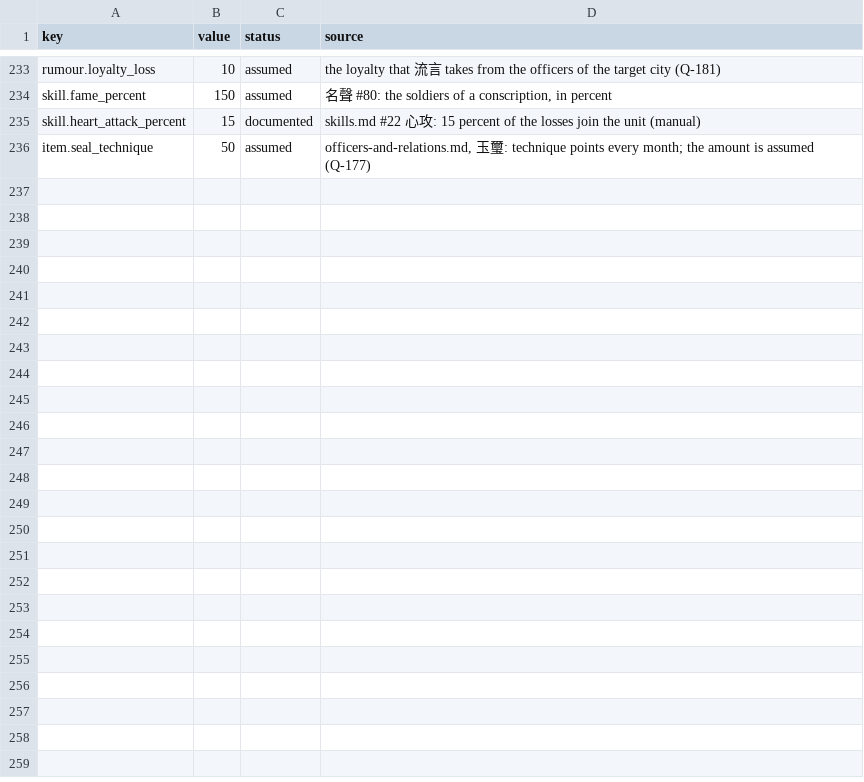
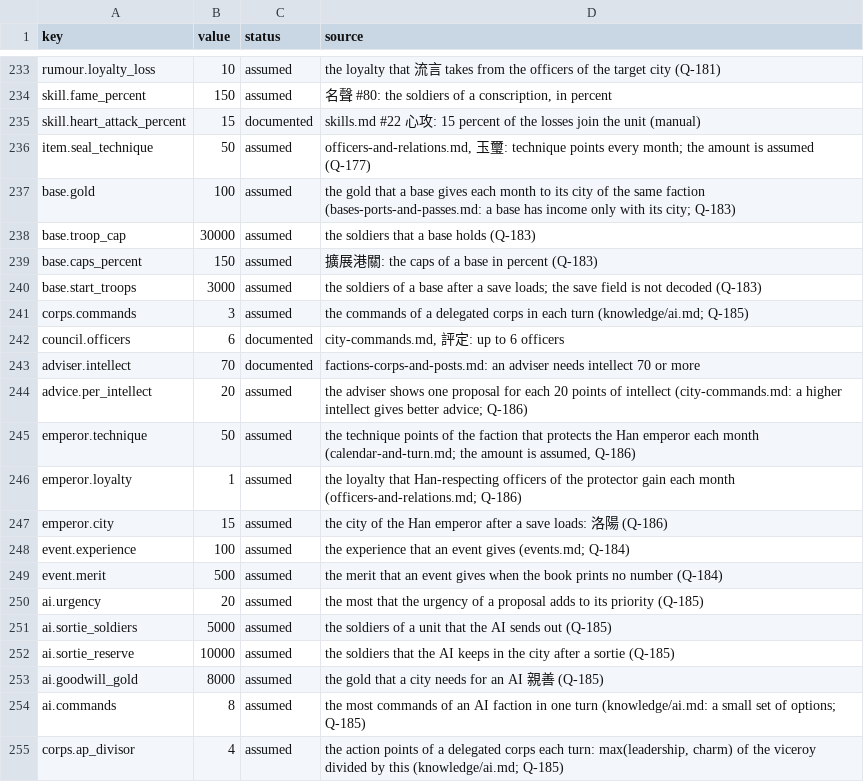
Before and after one commit to yksi7417/sanguodream, a TSV file: data/placeholder/rules.tsv, drawn as a sheet; only a part is shown, gaps mark what is left out; the diff names each change by its address in the sheet, - before the commit and + after, or states it on an @@ line.

```diff
--- a/data/placeholder/rules.tsv
+++ b/data/placeholder/rules.tsv
+row 237: base.gold | 100 | assumed | the gold that a base gives each month to its city of the same faction (bases-ports-and-passes.md: a base has income only with its city; Q-183)
+row 238: base.troop_cap | 30000 | assumed | the soldiers that a base holds (Q-183)
+row 239: base.caps_percent | 150 | assumed | 擴展港關: the caps of a base in percent (Q-183)
+row 240: base.start_troops | 3000 | assumed | the soldiers of a base after a save loads; the save field is not decoded (Q-183)
+row 241: corps.commands | 3 | assumed | the commands of a delegated corps in each turn (knowledge/ai.md; Q-185)
+row 242: council.officers | 6 | documented | city-commands.md, 評定: up to 6 officers
+row 243: adviser.intellect | 70 | documented | factions-corps-and-posts.md: an adviser needs intellect 70 or more
+row 244: advice.per_intellect | 20 | assumed | the adviser shows one proposal for each 20 points of intellect (city-commands.md: a higher intellect gives better advice; Q-186)
+row 245: emperor.technique | 50 | assumed | the technique points of the faction that protects the Han emperor each month (calendar-and-turn.md; the amount is assumed, Q-186)
+row 246: emperor.loyalty | 1 | assumed | the loyalty that Han-respecting officers of the protector gain each month (officers-and-relations.md; Q-186)
+row 247: emperor.city | 15 | assumed | the city of the Han emperor after a save loads: 洛陽 (Q-186)
+row 248: event.experience | 100 | assumed | the experience that an event gives (events.md; Q-184)
+row 249: event.merit | 500 | assumed | the merit that an event gives when the book prints no number (Q-184)
+row 250: ai.urgency | 20 | assumed | the most that the urgency of a proposal adds to its priority (Q-185)
+row 251: ai.sortie_soldiers | 5000 | assumed | the soldiers of a unit that the AI sends out (Q-185)
+row 252: ai.sortie_reserve | 10000 | assumed | the soldiers that the AI keeps in the city after a sortie (Q-185)
+row 253: ai.goodwill_gold | 8000 | assumed | the gold that a city needs for an AI 親善 (Q-185)
+row 254: ai.commands | 8 | assumed | the most commands of an AI faction in one turn (knowledge/ai.md: a small set of options; Q-185)
+row 255: corps.ap_divisor | 4 | assumed | the action points of a delegated corps each turn: max(leadership, charm) of the viceroy divided by this (knowledge/ai.md; Q-185)
```
Also changed, not shown: 3 other files.
